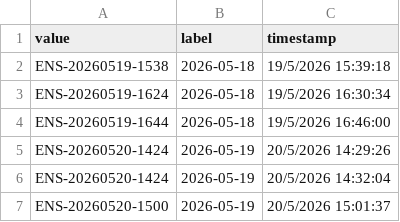
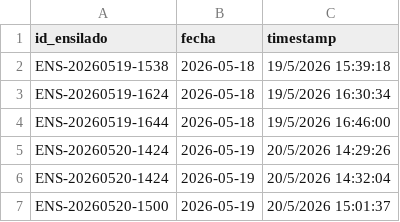
Before and after one commit to laboyacooperativakobo-cloud/Disponibilidad-Pesca, a CSV file: ensilado.csv, drawn as a sheet.

Commit message:
Rename columns in ensilado.csv

```diff
--- a/ensilado.csv
+++ b/ensilado.csv
@@ -1,2 +1,2 @@
-value,label,timestamp
+id_ensilado,fecha,timestamp
 ENS-20260519-1538,2026-05-18,19/5/2026 15:39:18
```
